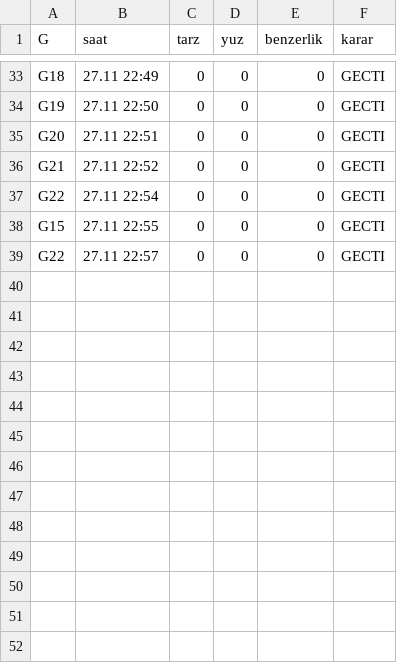
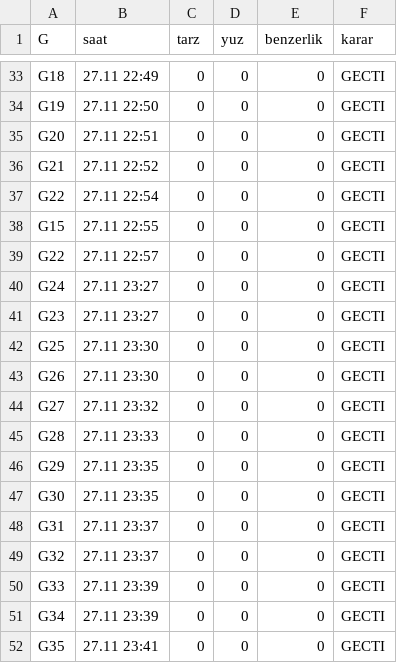
Before and after one commit to barbarosgursu-sudo/paravan, a TSV file: uretim/v5/kayit/denetim.tsv, drawn as a sheet; only a part is shown, gaps mark what is left out; the diff names each change by its address in the sheet, - before the commit and + after, or states it on an @@ line.

```diff
--- a/uretim/v5/kayit/denetim.tsv
+++ b/uretim/v5/kayit/denetim.tsv
+row 40: G24 | 27.11 23:27 | 0 | 0 | 0 | GECTI
+row 41: G23 | 27.11 23:27 | 0 | 0 | 0 | GECTI
+row 42: G25 | 27.11 23:30 | 0 | 0 | 0 | GECTI
+row 43: G26 | 27.11 23:30 | 0 | 0 | 0 | GECTI
+row 44: G27 | 27.11 23:32 | 0 | 0 | 0 | GECTI
+row 45: G28 | 27.11 23:33 | 0 | 0 | 0 | GECTI
+row 46: G29 | 27.11 23:35 | 0 | 0 | 0 | GECTI
+row 47: G30 | 27.11 23:35 | 0 | 0 | 0 | GECTI
+row 48: G31 | 27.11 23:37 | 0 | 0 | 0 | GECTI
+row 49: G32 | 27.11 23:37 | 0 | 0 | 0 | GECTI
+row 50: G33 | 27.11 23:39 | 0 | 0 | 0 | GECTI
+row 51: G34 | 27.11 23:39 | 0 | 0 | 0 | GECTI
+row 52: G35 | 27.11 23:41 | 0 | 0 | 0 | GECTI
```
Also changed, not shown: 23 other files.
